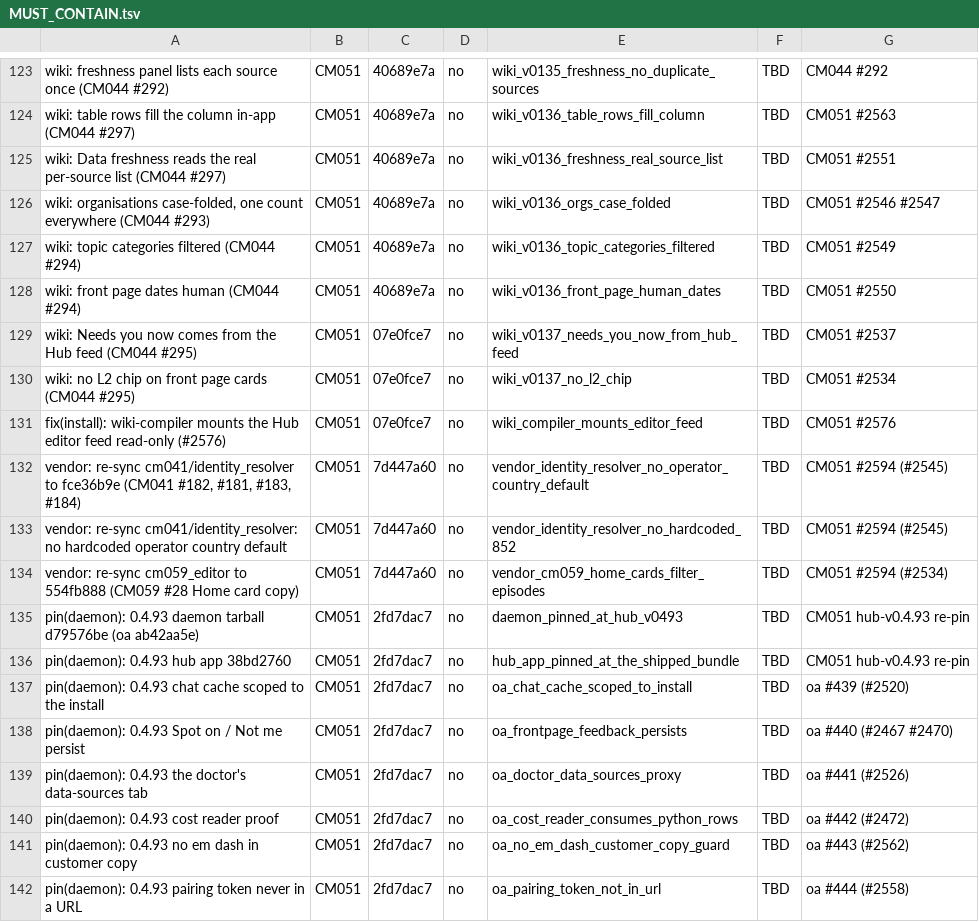
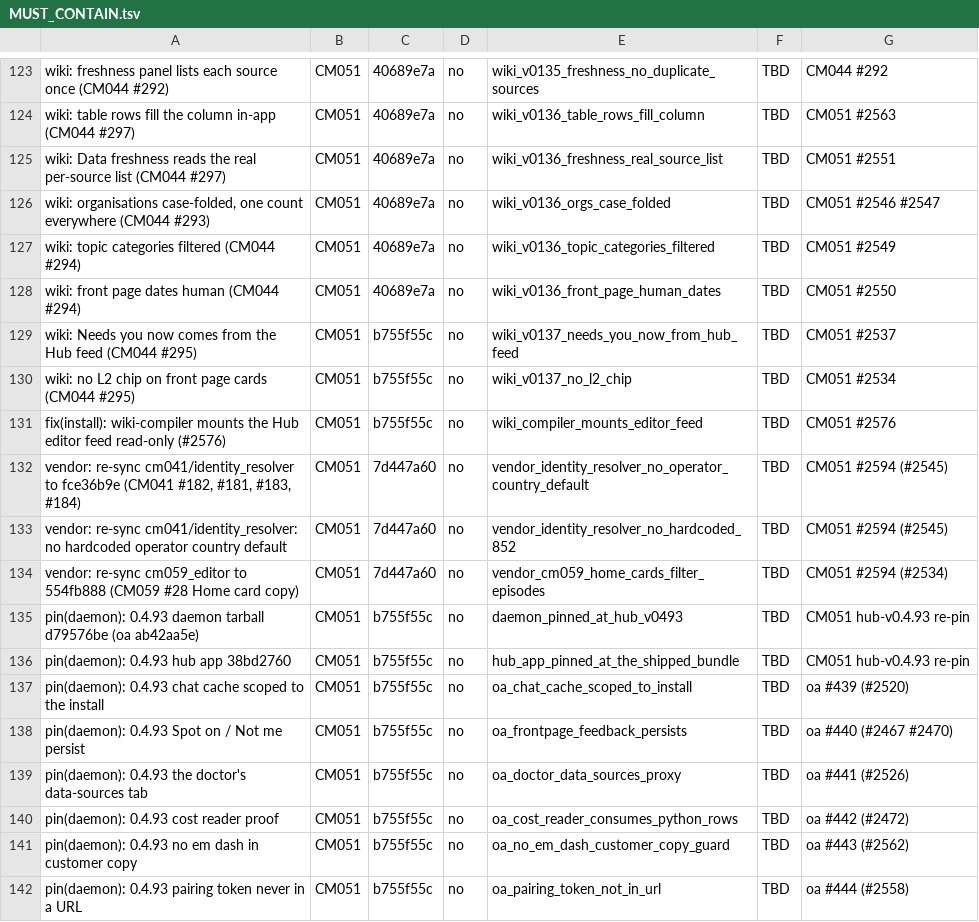
Before and after one commit to andygmassey/CM051-Home-Hub-Installer, a TSV file: cuts/v1.0.107/MUST_CONTAIN.tsv, drawn as a sheet; only a part is shown, gaps mark what is left out; the diff covers the shown part only.

```diff
--- a/cuts/v1.0.107/MUST_CONTAIN.tsv
+++ b/cuts/v1.0.107/MUST_CONTAIN.tsv
@@ -128,5 +128,5 @@ wiki: topic categories filtered (CM044 #294)	CM051	40689e7a	no	wiki_v0136_topic_
 wiki: front page dates human (CM044 #294)	CM051	40689e7a	no	wiki_v0136_front_page_human_dates	TBD	CM051 #2550
-wiki: Needs you now comes from the Hub feed (CM044 #295)	CM051	07e0fce7	no	wiki_v0137_needs_you_now_from_hub_feed	TBD	CM051 #2537
-wiki: no L2 chip on front page cards (CM044 #295)	CM051	07e0fce7	no	wiki_v0137_no_l2_chip	TBD	CM051 #2534
-fix(install): wiki-compiler mounts the Hub editor feed read-only (#2576)	CM051	07e0fce7	no	wiki_compiler_mounts_editor_feed	TBD	CM051 #2576
+wiki: Needs you now comes from the Hub feed (CM044 #295)	CM051	b755f55c	no	wiki_v0137_needs_you_now_from_hub_feed	TBD	CM051 #2537
+wiki: no L2 chip on front page cards (CM044 #295)	CM051	b755f55c	no	wiki_v0137_no_l2_chip	TBD	CM051 #2534
+fix(install): wiki-compiler mounts the Hub editor feed read-only (#2576)	CM051	b755f55c	no	wiki_compiler_mounts_editor_feed	TBD	CM051 #2576
 vendor: re-sync cm041/identity_resolver to fce36b9e (CM041 #182, #181, #183, #184)	CM051	7d447a60	no	vendor_identity_resolver_no_operator_country_default	TBD	CM051 #2594 (#2545)
@@ -134,9 +134,9 @@ vendor: re-sync cm041/identity_resolver: no hardcoded operator country default	C
 vendor: re-sync cm059_editor to 554fb888 (CM059 #28 Home card copy)	CM051	7d447a60	no	vendor_cm059_home_cards_filter_episodes	TBD	CM051 #2594 (#2534)
-pin(daemon): 0.4.93 daemon tarball d79576be (oa ab42aa5e)	CM051	2fd7dac7	no	daemon_pinned_at_hub_v0493	TBD	CM051 hub-v0.4.93 re-pin
-pin(daemon): 0.4.93 hub app 38bd2760	CM051	2fd7dac7	no	hub_app_pinned_at_the_shipped_bundle	TBD	CM051 hub-v0.4.93 re-pin
-pin(daemon): 0.4.93 chat cache scoped to the install	CM051	2fd7dac7	no	oa_chat_cache_scoped_to_install	TBD	oa #439 (#2520)
-pin(daemon): 0.4.93 Spot on / Not me persist	CM051	2fd7dac7	no	oa_frontpage_feedback_persists	TBD	oa #440 (#2467 #2470)
-pin(daemon): 0.4.93 the doctor's data-sources tab	CM051	2fd7dac7	no	oa_doctor_data_sources_proxy	TBD	oa #441 (#2526)
-pin(daemon): 0.4.93 cost reader proof	CM051	2fd7dac7	no	oa_cost_reader_consumes_python_rows	TBD	oa #442 (#2472)
-pin(daemon): 0.4.93 no em dash in customer copy	CM051	2fd7dac7	no	oa_no_em_dash_customer_copy_guard	TBD	oa #443 (#2562)
-pin(daemon): 0.4.93 pairing token never in a URL	CM051	2fd7dac7	no	oa_pairing_token_not_in_url	TBD	oa #444 (#2558)
+pin(daemon): 0.4.93 daemon tarball d79576be (oa ab42aa5e)	CM051	b755f55c	no	daemon_pinned_at_hub_v0493	TBD	CM051 hub-v0.4.93 re-pin
+pin(daemon): 0.4.93 hub app 38bd2760	CM051	b755f55c	no	hub_app_pinned_at_the_shipped_bundle	TBD	CM051 hub-v0.4.93 re-pin
+pin(daemon): 0.4.93 chat cache scoped to the install	CM051	b755f55c	no	oa_chat_cache_scoped_to_install	TBD	oa #439 (#2520)
+pin(daemon): 0.4.93 Spot on / Not me persist	CM051	b755f55c	no	oa_frontpage_feedback_persists	TBD	oa #440 (#2467 #2470)
+pin(daemon): 0.4.93 the doctor's data-sources tab	CM051	b755f55c	no	oa_doctor_data_sources_proxy	TBD	oa #441 (#2526)
+pin(daemon): 0.4.93 cost reader proof	CM051	b755f55c	no	oa_cost_reader_consumes_python_rows	TBD	oa #442 (#2472)
+pin(daemon): 0.4.93 no em dash in customer copy	CM051	b755f55c	no	oa_no_em_dash_customer_copy_guard	TBD	oa #443 (#2562)
+pin(daemon): 0.4.93 pairing token never in a URL	CM051	b755f55c	no	oa_pairing_token_not_in_url	TBD	oa #444 (#2558)
```
Also changed, not shown: 14 added rows and 90 edited cells elsewhere in this file, 2 other files.
